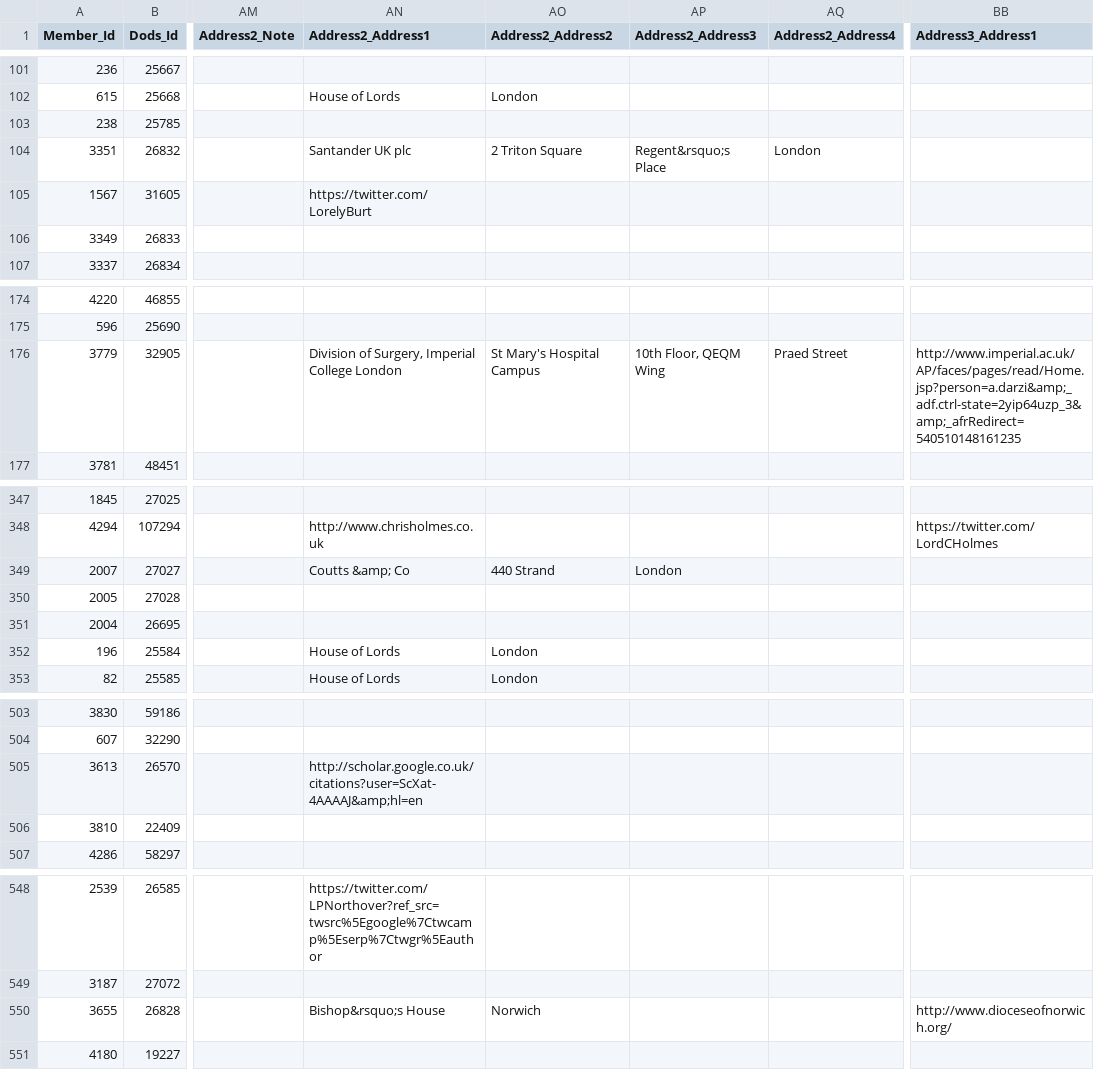
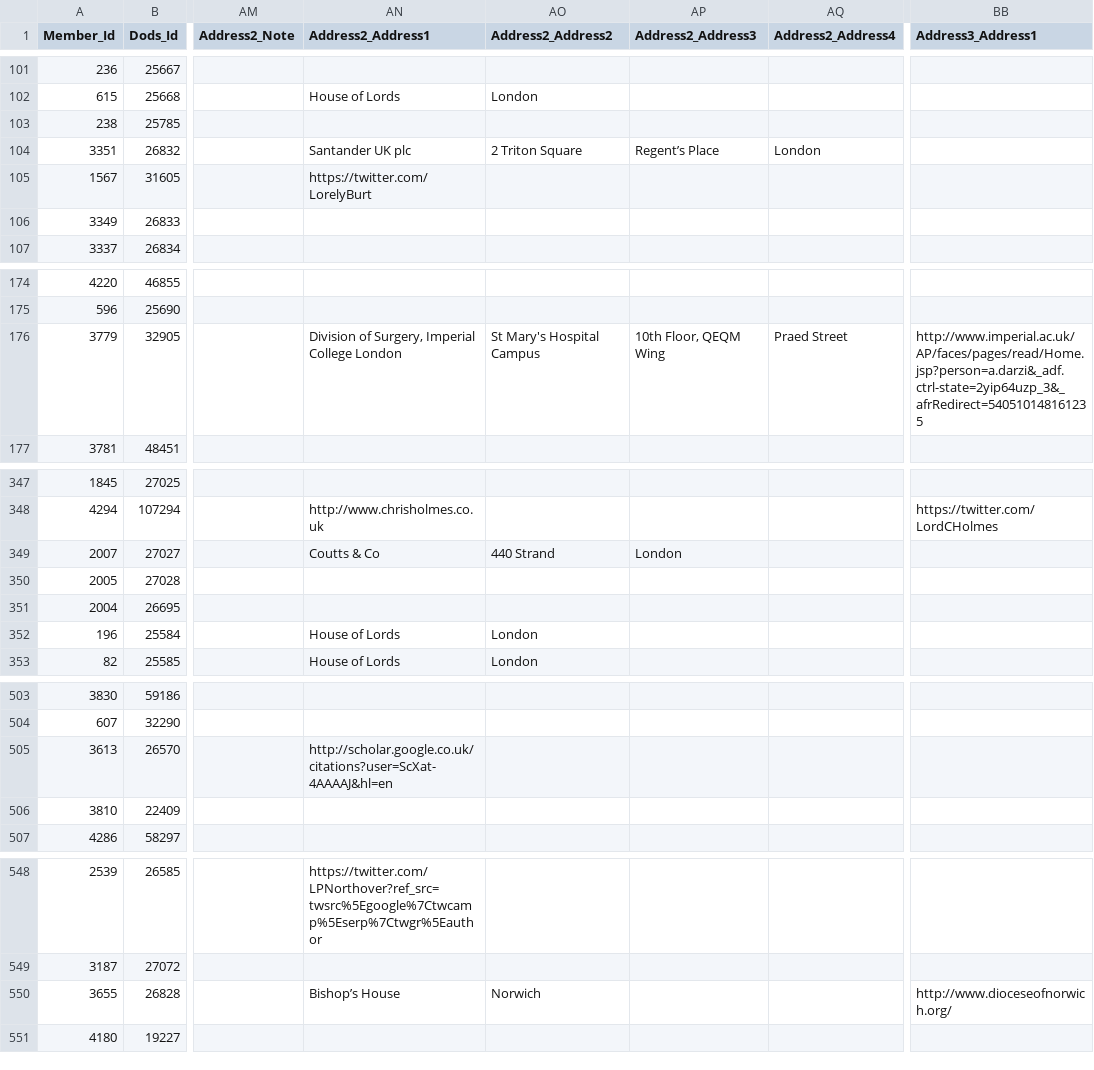
Before and after one commit to UKParlDataSheets/UKParlDataSheets.github.io, a CSV file: lordsV1.csv, drawn as a sheet; only a part is shown, gaps mark what is left out; the diff covers the shown part only; the diff names each change by its address in the sheet, - before the commit and + after, or states it on an @@ line.

Commit message:
Added Commons. And fixed data errors.

```diff
--- a/lordsV1.csv
+++ b/lordsV1.csv
-AP104 (Address2_Address3): Regent&rsquo;s Place
+AP104 (Address2_Address3): Regent’s Place
-BB176 (Address3_Address1): http://www.imperial.ac.uk/AP/faces/pages/read/Home.jsp?person=a.darzi&amp;_adf.ctrl-state=2yip64uzp_3&amp;_afrRedirect=540510148161235
+BB176 (Address3_Address1): http://www.imperial.ac.uk/AP/faces/pages/read/Home.jsp?person=a.darzi&_adf.ctrl-state=2yip64uzp_3&_afrRedirect=540510148161235
-AN349 (Address2_Address1): Coutts &amp; Co
+AN349 (Address2_Address1): Coutts & Co
-AN505 (Address2_Address1): http://scholar.google.co.uk/citations?user=ScXat-4AAAAJ&amp;hl=en
+AN505 (Address2_Address1): http://scholar.google.co.uk/citations?user=ScXat-4AAAAJ&hl=en
-AN550 (Address2_Address1): Bishop&rsquo;s House
+AN550 (Address2_Address1): Bishop’s House
```
Also changed, not shown: 1 edited cell elsewhere in this file, 2 other files.
